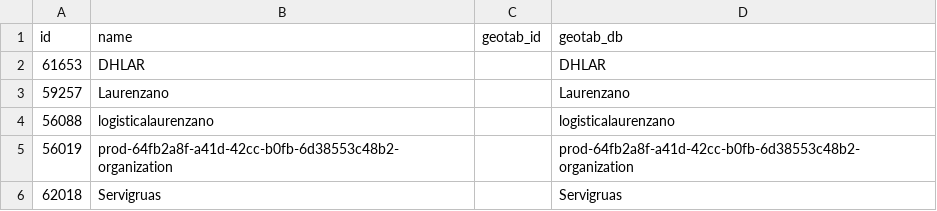
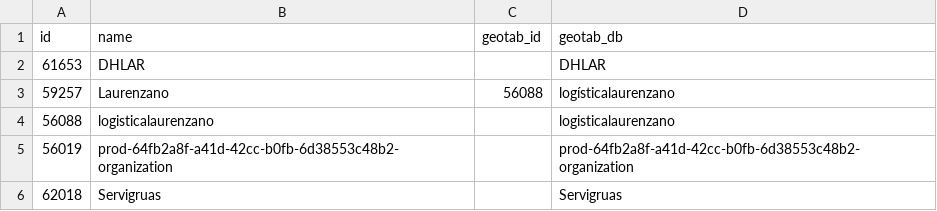
Before and after one commit to jmcesetti/geotabaddins, a CSV file: SRF Positions/unions.csv, drawn as a sheet.

Commit message:
Modify geotab_id for Laurenzano entry
Updated geotab_id for Laurenzano in unions.csv

```diff
--- a/SRF Positions/unions.csv
+++ b/SRF Positions/unions.csv
@@ -2,3 +2,3 @@ id,name,geotab_id,geotab_db
 61653,DHLAR,,DHLAR
-59257,Laurenzano,,Laurenzano
+59257,Laurenzano,56088,logísticalaurenzano
 56088,logisticalaurenzano,,logisticalaurenzano
```
